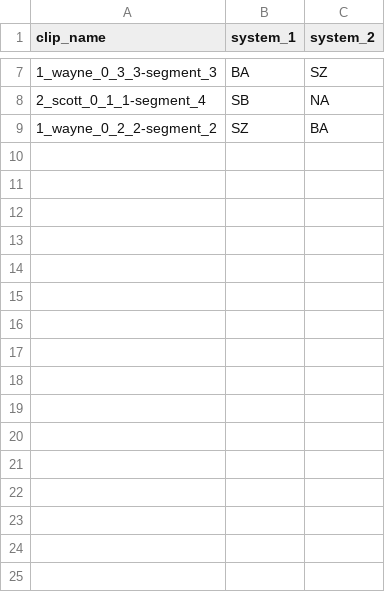
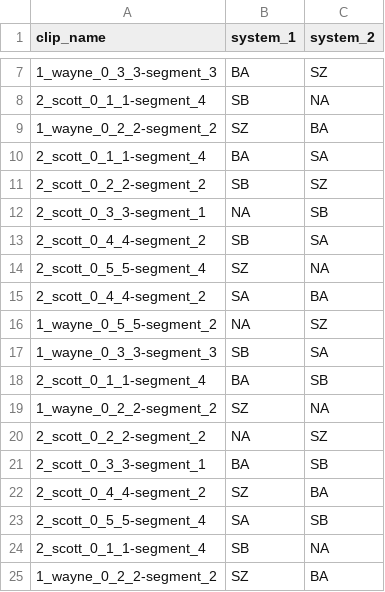
Before and after one commit to GENEALeaderboard/geneaapi, a CSV file: sample/csv_sample/1_pairwise human-likeness studies/5_pairwise human-likeness studies.csv, drawn as a sheet; only a part is shown, gaps mark what is left out; the diff names each change by its address in the sheet, - before the commit and + after, or states it on an @@ line.

```diff
--- a/sample/csv_sample/1_pairwise human-likeness studies/5_pairwise human-likeness studies.csv
+++ b/sample/csv_sample/1_pairwise human-likeness studies/5_pairwise human-likeness studies.csv
+row 10: 2_scott_0_1_1-segment_4 | BA | SA
+row 11: 2_scott_0_2_2-segment_2 | SB | SZ
+row 12: 2_scott_0_3_3-segment_1 | NA | SB
+row 13: 2_scott_0_4_4-segment_2 | SB | SA
+row 14: 2_scott_0_5_5-segment_4 | SZ | NA
+row 15: 2_scott_0_4_4-segment_2 | SA | BA
+row 16: 1_wayne_0_5_5-segment_2 | NA | SZ
+row 17: 1_wayne_0_3_3-segment_3 | SB | SA
+row 18: 2_scott_0_1_1-segment_4 | BA | SB
+row 19: 1_wayne_0_2_2-segment_2 | SZ | NA
+row 20: 2_scott_0_2_2-segment_2 | NA | SZ
+row 21: 2_scott_0_3_3-segment_1 | BA | SB
+row 22: 2_scott_0_4_4-segment_2 | SZ | BA
+row 23: 2_scott_0_5_5-segment_4 | SA | SB
+row 24: 2_scott_0_1_1-segment_4 | SB | NA
+row 25: 1_wayne_0_2_2-segment_2 | SZ | BA
```
Also changed, not shown: sample/csv_sample/1_pairwise human-likeness studies/1_pairwise human-likeness studies.csv, sample/csv_sample/1_pairwise human-likeness studies/3_pairwise human-likeness studies.csv, 1 other file.
